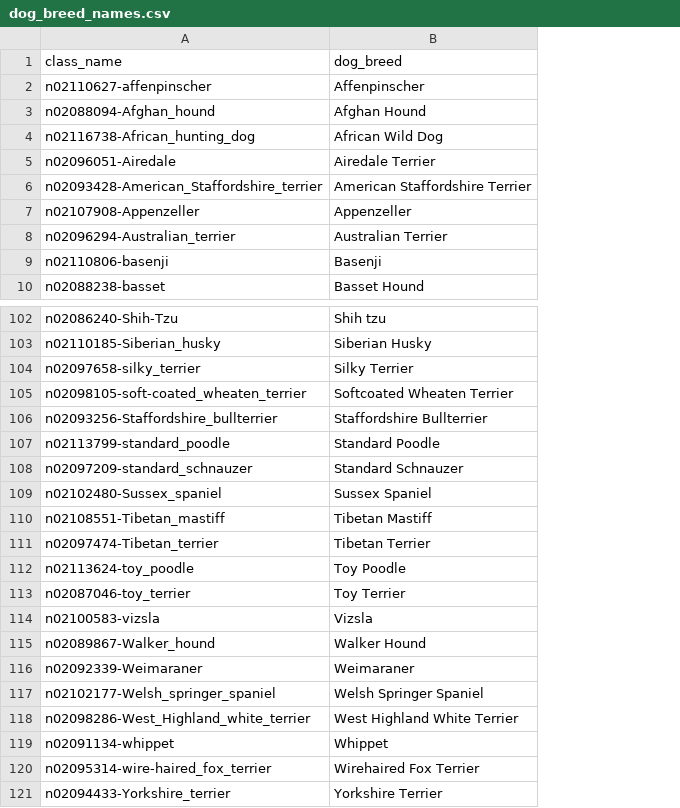
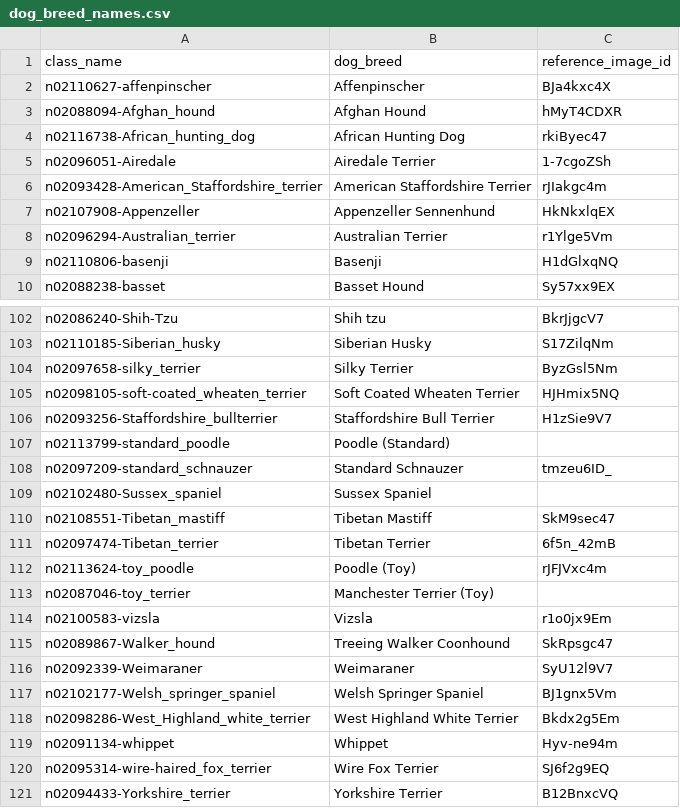
Before and after one commit to wilsoncooked/canine-classifier-api, a CSV file: data/dog_breed_names.csv, drawn as a sheet; only a part is shown, gaps mark what is left out; the diff covers the shown part only; the diff names each change by its address in the sheet, - before the commit and + after, or states it on an @@ line.

Commit message:
add image ids to breeds

```diff
--- a/data/dog_breed_names.csv
+++ b/data/dog_breed_names.csv
+column C (reference_image_id), rows 2-10: BJa4kxc4X | hMyT4CDXR | rkiByec47 | 1-7cgoZSh | rJIakgc4m | HkNkxlqEX | r1Ylge5Vm | H1dGlxqNQ | Sy57xx9EX; rows 102-121: BkrJjgcV7 | S17ZilqNm | ByzGsl5Nm | HJHmix5NQ | H1zSie9V7 |  | tmzeu6ID_ |  | SkM9sec47 | 6f5n_42mB | rJFJVxc4m |  | r1o0jx9Em | SkRpsgc47 | SyU12l9V7 | BJ1gnx5Vm | Bkdx2g5Em | Hyv-ne94m | SJ6f2g9EQ | B12BnxcVQ
-B4 (dog_breed): African Wild Dog
+B4 (dog_breed): African Hunting Dog
-B7 (dog_breed): Appenzeller
+B7 (dog_breed): Appenzeller Sennenhund
-B105 (dog_breed): Softcoated Wheaten Terrier
+B105 (dog_breed): Soft Coated Wheaten Terrier
-B106 (dog_breed): Staffordshire Bullterrier
+B106 (dog_breed): Staffordshire Bull Terrier
-B107 (dog_breed): Standard Poodle
+B107 (dog_breed): Poodle (Standard)
-B112 (dog_breed): Toy Poodle
+B112 (dog_breed): Poodle (Toy)
-B113 (dog_breed): Toy Terrier
+B113 (dog_breed): Manchester Terrier (Toy)
-B115 (dog_breed): Walker Hound
+B115 (dog_breed): Treeing Walker Coonhound
-B120 (dog_breed): Wirehaired Fox Terrier
+B120 (dog_breed): Wire Fox Terrier
```
Also changed, not shown: 18 edited cells elsewhere in this file, 2 other files.
